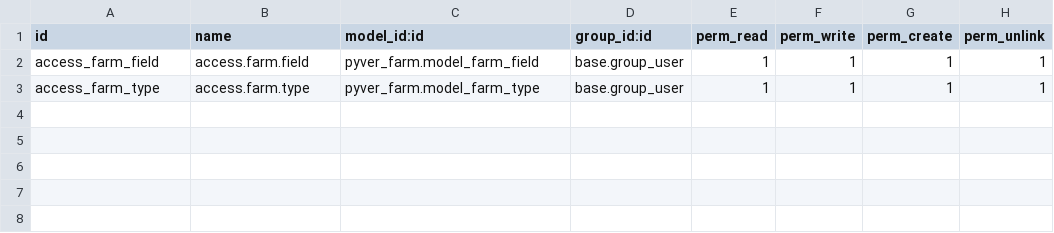
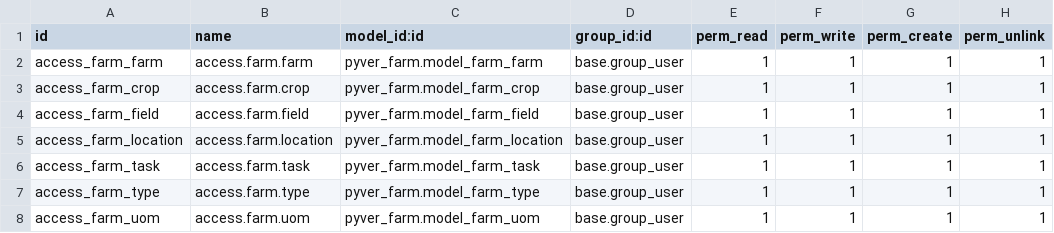
Before and after one commit to crisaianvergara/pyver, a CSV file: pyver_farm/security/ir.model.access.csv, drawn as a sheet; the diff names each change by its address in the sheet, - before the commit and + after, or states it on an @@ line.

Commit message:
[IMP] Added crop, location, task, uom and farm menu and improved other existing models.

```diff
--- a/pyver_farm/security/ir.model.access.csv
+++ b/pyver_farm/security/ir.model.access.csv
+row 2: access_farm_farm | access.farm.farm | pyver_farm.model_farm_farm | base.group_user | 1 | 1 | 1 | 1
+row 3: access_farm_crop | access.farm.crop | pyver_farm.model_farm_crop | base.group_user | 1 | 1 | 1 | 1
+row 5: access_farm_location | access.farm.location | pyver_farm.model_farm_location | base.group_user | 1 | 1 | 1 | 1
+row 6: access_farm_task | access.farm.task | pyver_farm.model_farm_task | base.group_user | 1 | 1 | 1 | 1
+row 8: access_farm_uom | access.farm.uom | pyver_farm.model_farm_uom | base.group_user | 1 | 1 | 1 | 1
```
Also changed, not shown: 16 other files.
